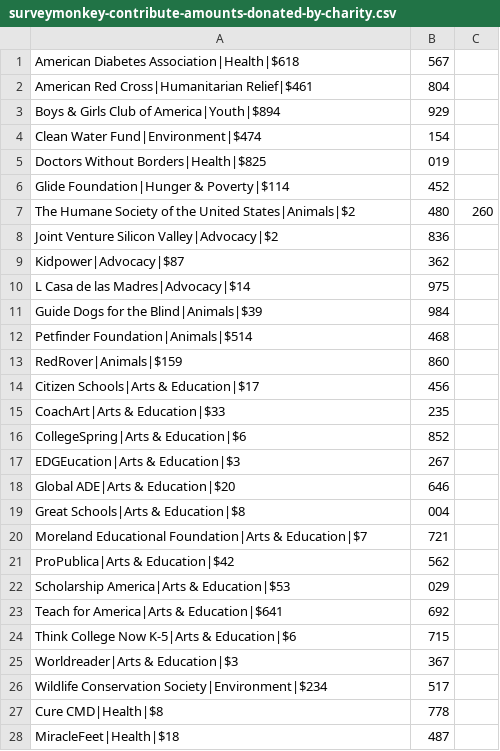
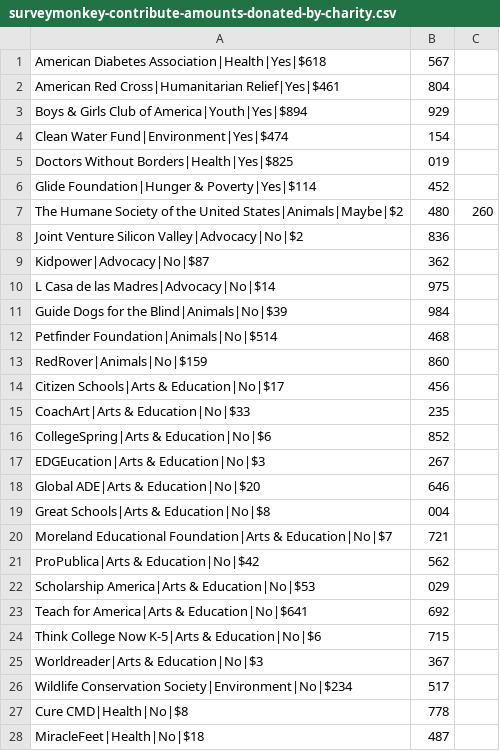
Before and after one commit to vipulnaik/contractwork, a CSV file: surveymonkey-contribute-amounts-donated-by-charity.csv, drawn as a sheet; only a part is shown; the diff covers the shown part only.

Commit message:
Updated CSV with featured column

```diff
--- a/surveymonkey-contribute-amounts-donated-by-charity.csv
+++ b/surveymonkey-contribute-amounts-donated-by-charity.csv
@@ -1,28 +1,28 @@
-American Diabetes Association|Health|$618,567
-American Red Cross|Humanitarian Relief|$461,804
-Boys & Girls Club of America|Youth|$894,929
-Clean Water Fund|Environment|$474,154
-Doctors Without Borders|Health|$825,019
-Glide Foundation|Hunger & Poverty|$114,452
-The Humane Society of the United States|Animals|$2,480,260
-Joint Venture Silicon Valley|Advocacy|$2,836
-Kidpower|Advocacy|$87,362
-L Casa de las Madres|Advocacy|$14,975
-Guide Dogs for the Blind|Animals|$39,984
-Petfinder Foundation|Animals|$514,468
-RedRover|Animals|$159,860
-Citizen Schools|Arts & Education|$17,456
-CoachArt|Arts & Education|$33,235
-CollegeSpring|Arts & Education|$6,852
-EDGEucation|Arts & Education|$3,267
-Global ADE|Arts & Education|$20,646
-Great Schools|Arts & Education|$8,004
-Moreland Educational Foundation|Arts & Education|$7,721
-ProPublica|Arts & Education|$42,562
-Scholarship America|Arts & Education|$53,029
-Teach for America|Arts & Education|$641,692
-Think College Now K-5|Arts & Education|$6,715
-Worldreader|Arts & Education|$3,367
-Wildlife Conservation Society|Environment|$234,517
-Cure CMD|Health|$8,778
-MiracleFeet|Health|$18,487
+American Diabetes Association|Health|Yes|$618,567
+American Red Cross|Humanitarian Relief|Yes|$461,804
+Boys & Girls Club of America|Youth|Yes|$894,929
+Clean Water Fund|Environment|Yes|$474,154
+Doctors Without Borders|Health|Yes|$825,019
+Glide Foundation|Hunger & Poverty|Yes|$114,452
+The Humane Society of the United States|Animals|Maybe|$2,480,260
+Joint Venture Silicon Valley|Advocacy|No|$2,836
+Kidpower|Advocacy|No|$87,362
+L Casa de las Madres|Advocacy|No|$14,975
+Guide Dogs for the Blind|Animals|No|$39,984
+Petfinder Foundation|Animals|No|$514,468
+RedRover|Animals|No|$159,860
+Citizen Schools|Arts & Education|No|$17,456
+CoachArt|Arts & Education|No|$33,235
+CollegeSpring|Arts & Education|No|$6,852
+EDGEucation|Arts & Education|No|$3,267
+Global ADE|Arts & Education|No|$20,646
+Great Schools|Arts & Education|No|$8,004
+Moreland Educational Foundation|Arts & Education|No|$7,721
+ProPublica|Arts & Education|No|$42,562
+Scholarship America|Arts & Education|No|$53,029
+Teach for America|Arts & Education|No|$641,692
+Think College Now K-5|Arts & Education|No|$6,715
+Worldreader|Arts & Education|No|$3,367
+Wildlife Conservation Society|Environment|No|$234,517
+Cure CMD|Health|No|$8,778
+MiracleFeet|Health|No|$18,487
```
Also changed, not shown: 24 edited cells elsewhere in this file.
